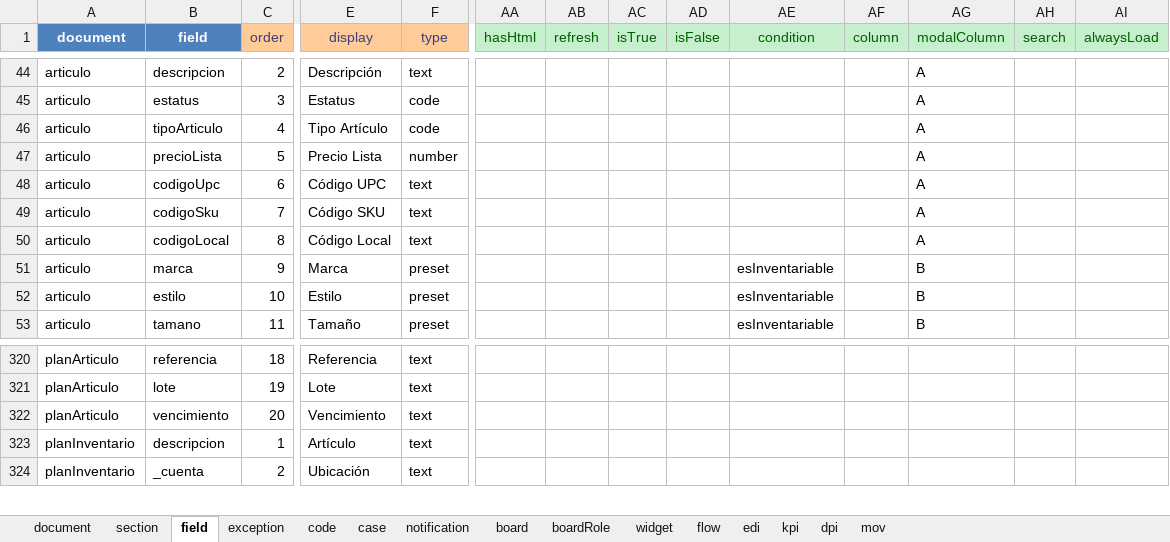
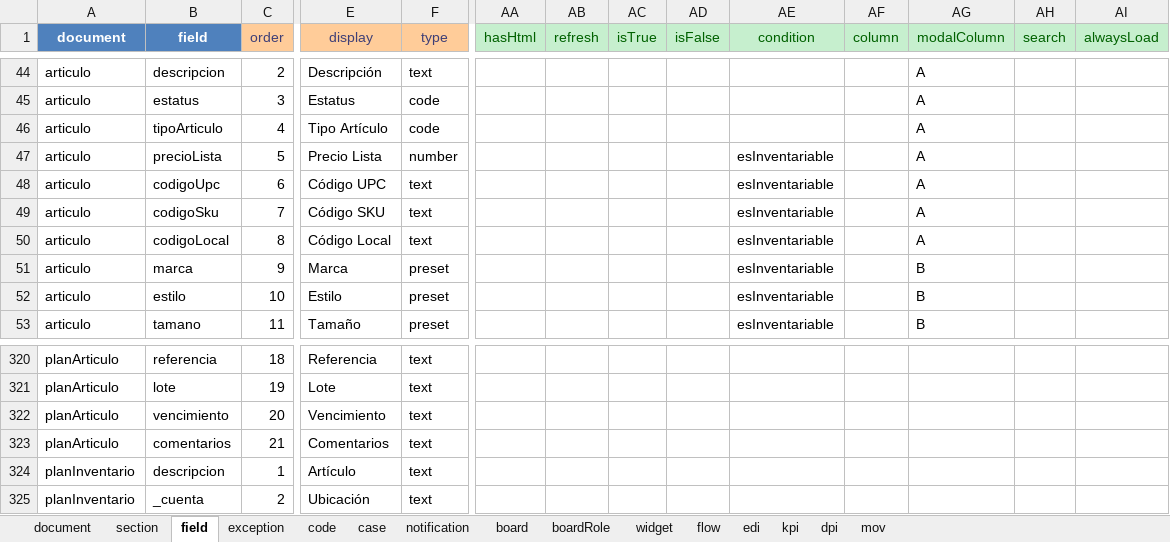
Before and after one commit to bh-wasabi/oreso, an Excel workbook: oreso-metadata.xlsx, sheet field, drawn as a sheet; only a part is shown, gaps mark what is left out; values as stored, in another font and other column widths than the file's, no borders; rows hold the shown columns only; the diff names each change by its address in the sheet, - before the commit and + after, or states it on an @@ line.

```diff
--- a/oreso-metadata.xlsx (sheet field)
+++ b/oreso-metadata.xlsx (sheet field)
-AE47:AE50 (condition): (empty)
+AE47:AE50 (condition): esInventariable
+row 323: planArticulo | comentarios | 21 | Comentarios | text
```
Also changed, not shown: 51 other files.
